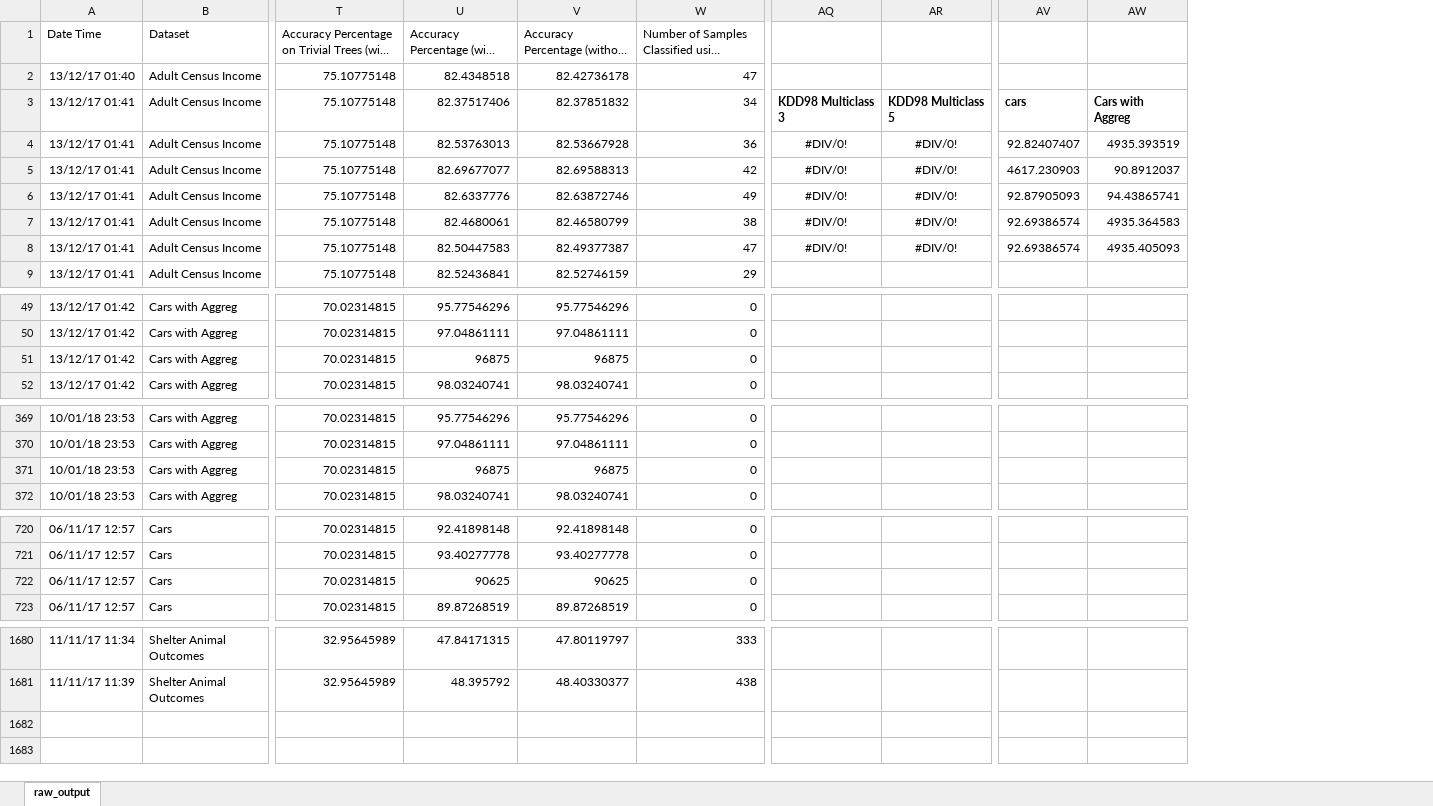
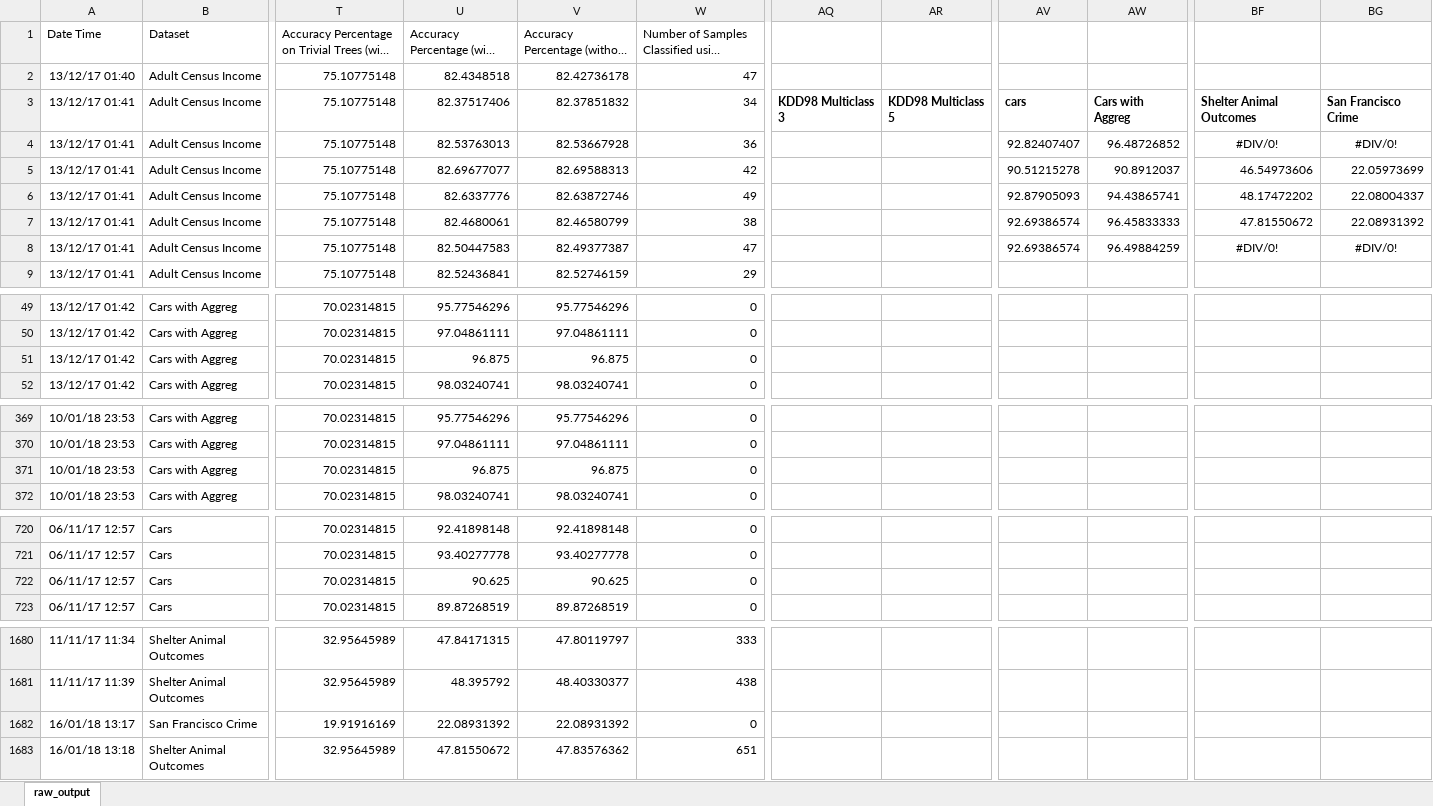
Before and after one commit to felipeamp/dissertation-code, an Excel workbook: outputs/d16/final/wo_num/raw_output.xlsx, sheet raw_output, drawn as a sheet; only a part is shown, gaps mark what is left out; long unchanged cells end in …; values as stored, in another font and other column widths than the file's, no borders; removed rows and columns are numbered as before the commit, all else as after; rows hold the shown columns only; the diff covers the shown part only; the diff names each change by its address in the sheet, - before the commit and + after, or states it on an @@ line.

```diff
--- a/outputs/d16/final/wo_num/raw_output.xlsx (sheet raw_output)
+++ b/outputs/d16/final/wo_num/raw_output.xlsx (sheet raw_output)
-column AQ, rows 3-8: KDD98 Multiclass 3 | #DIV/0! | #DIV/0! | #DIV/0! | #DIV/0! | #DIV/0!
-column AR, rows 3-8: KDD98 Multiclass 5 | #DIV/0! | #DIV/0! | #DIV/0! | #DIV/0! | #DIV/0!
+column AQ, row 3: KDD98 Multiclass 3
+column AR, row 3: KDD98 Multiclass 5
+column BF, rows 3-8: Shelter Animal Outcomes | #DIV/0! | 46.54973606 | 48.17472202 | 47.81550672 | #DIV/0!
+column BG, rows 3-8: San Francisco Crime | #DIV/0! | 22.05973699 | 22.08004337 | 22.08931392 | #DIV/0!
-AW4: 4935.393519
+AW4: 96.48726852
-AV5: 4617.230903
+AV5: 90.51215278
-AW7: 4935.364583
+AW7: 96.45833333
-AW8: 4935.405093
+AW8: 96.49884259
-U51: 96875
+U51: 96.875
-V51: 96875
+V51: 96.875
-U371: 96875
+U371: 96.875
-V371: 96875
+V371: 96.875
-U722: 90625
+U722: 90.625
-V722: 90625
+V722: 90.625
+row 1682: 16/01/18 13:17 | San Francisco Crime | 19.91916169 | 22.08931392 | 22.08931392 | 0
+row 1683: 16/01/18 13:18 | Shelter Animal Outcomes | 32.95645989 | 47.81550672 | 47.83576362 | 651
```
Also changed, not shown: 2 edited cells elsewhere in this sheet, outputs/d16/final/ctree/raw_output.xlsx, outputs/d16/final/w_num/raw_output.xlsx, 13 other files.
